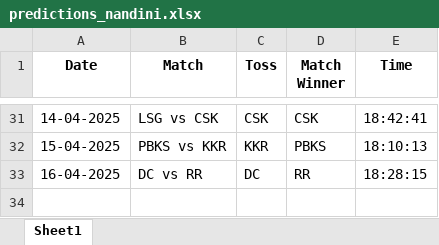
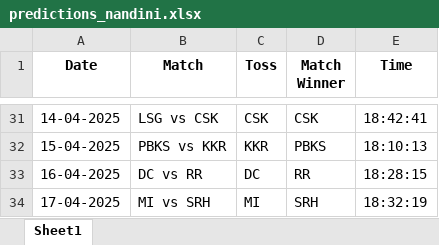
Before and after one commit to krshnavij/IPL_2025, an Excel workbook: predictions_nandini.xlsx, sheet Sheet1, drawn as a sheet; only a part is shown, gaps mark what is left out; values as stored, in another font and other column widths than the file's, no borders; the diff names each change by its address in the sheet, - before the commit and + after, or states it on an @@ line.

Commit message:
Update user predictions

```diff
--- a/predictions_nandini.xlsx (sheet Sheet1)
+++ b/predictions_nandini.xlsx (sheet Sheet1)
+row 34: 17-04-2025 | MI vs SRH | MI | SRH | 18:32:19
```
